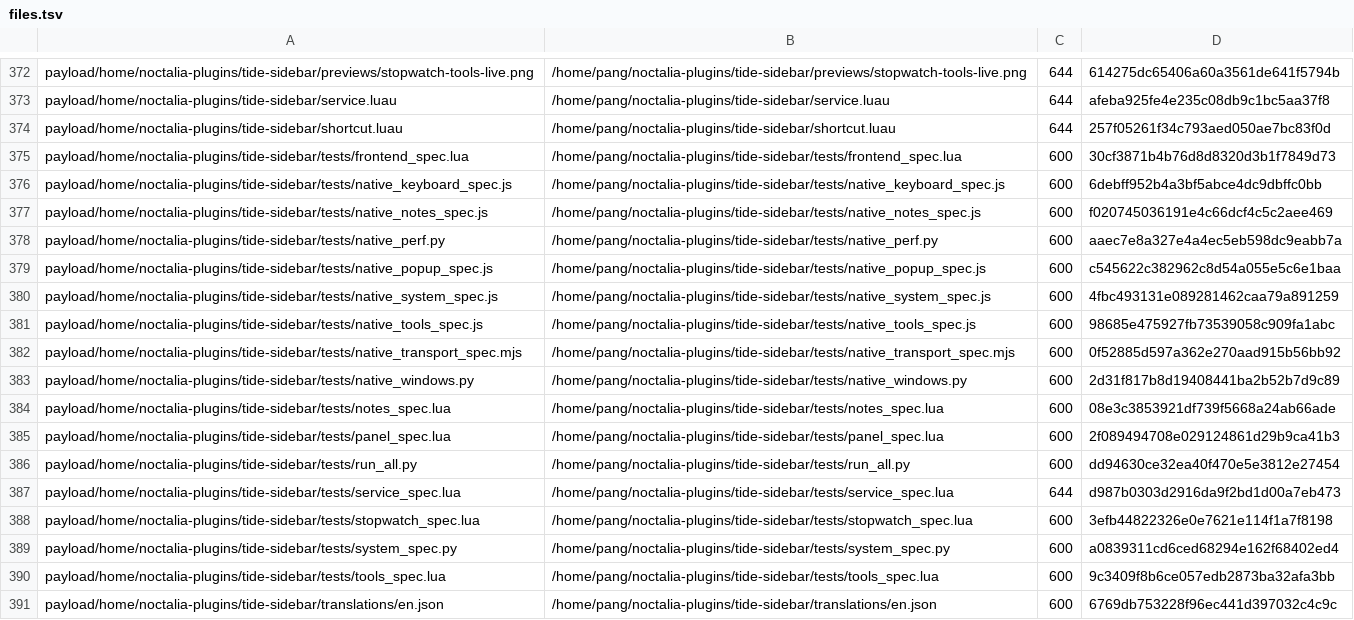
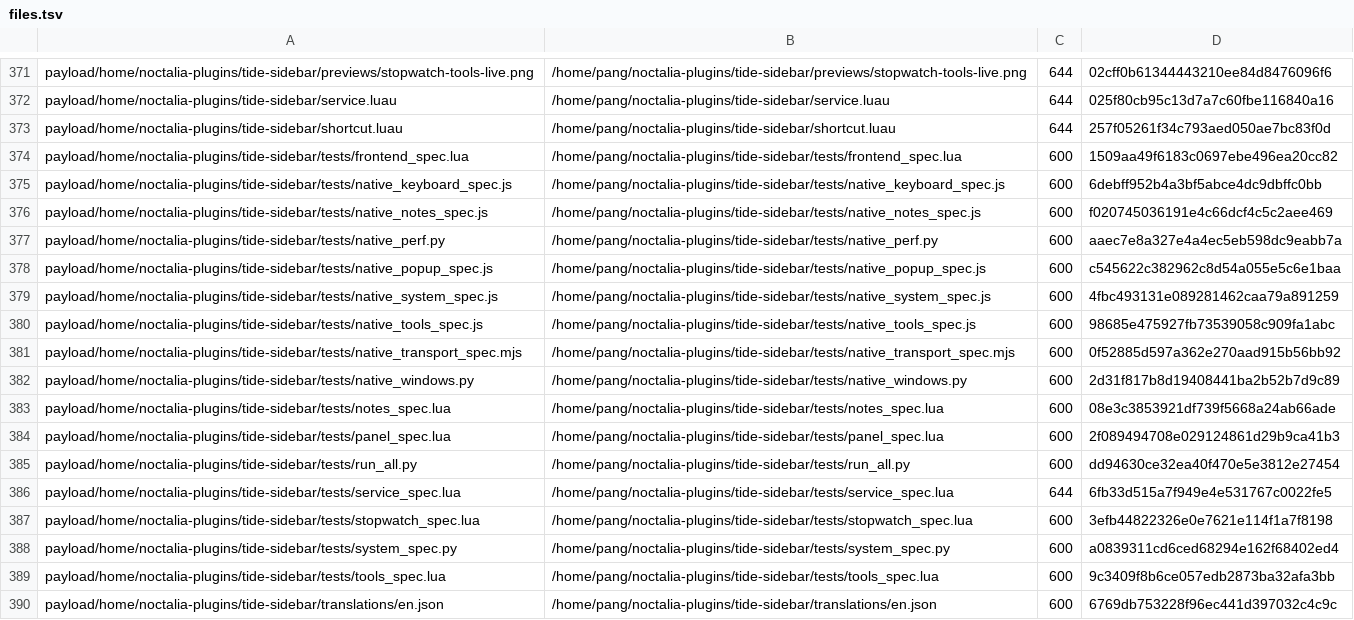
Before and after one commit to tjz123psh/arch-noctalia, a TSV file: manifests/files.tsv, drawn as a sheet; only a part is shown, gaps mark what is left out; addresses are those after the commit; the diff covers the shown part only; the diff names each change by its address in the sheet, - before the commit and + after, or states it on an @@ line.

```diff
--- a/manifests/files.tsv
+++ b/manifests/files.tsv
-D371: 614275dc65406a60a3561de641f5794b
+D371: 02cff0b61344443210ee84d8476096f6
-D372: afeba925fe4e235c08db9c1bc5aa37f8
+D372: 025f80cb95c13d7a7c60fbe116840a16
-D374: 30cf3871b4b76d8d8320d3b1f7849d73
+D374: 1509aa49f6183c0697ebe496ea20cc82
-D386: d987b0303d2916da9f2bd1d00a7eb473
+D386: 6fb33d515a7f949e4e531767c0022fe5
```
Also changed, not shown: 1 removed row and 17 edited cells elsewhere in this file, 25 other files.
